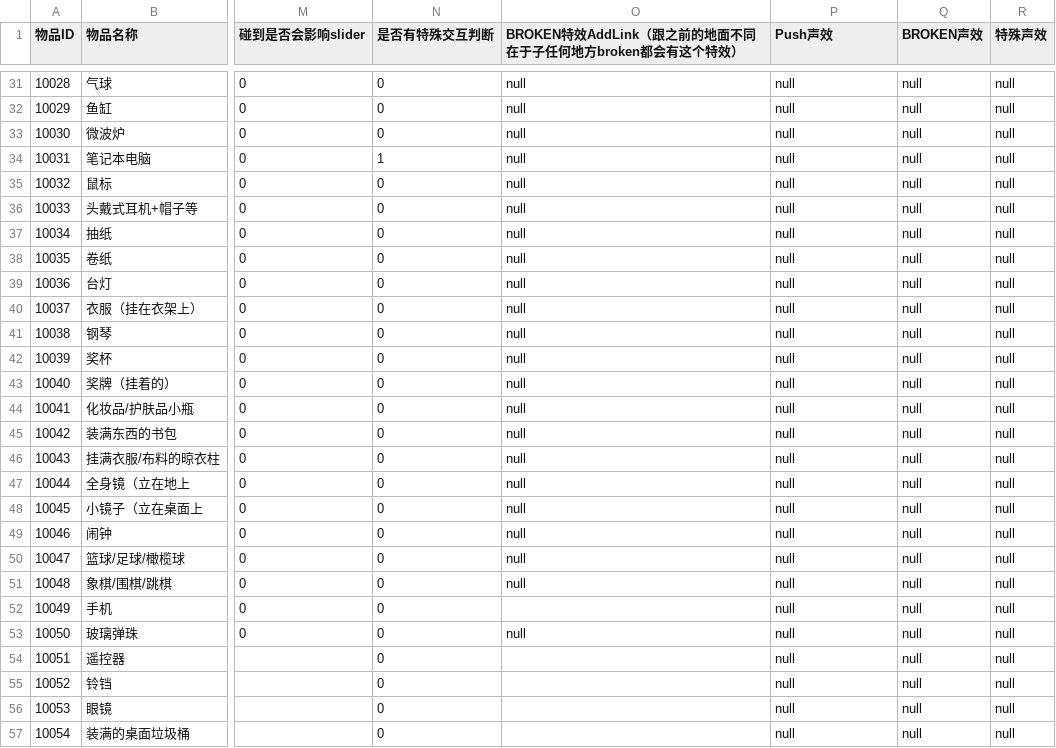
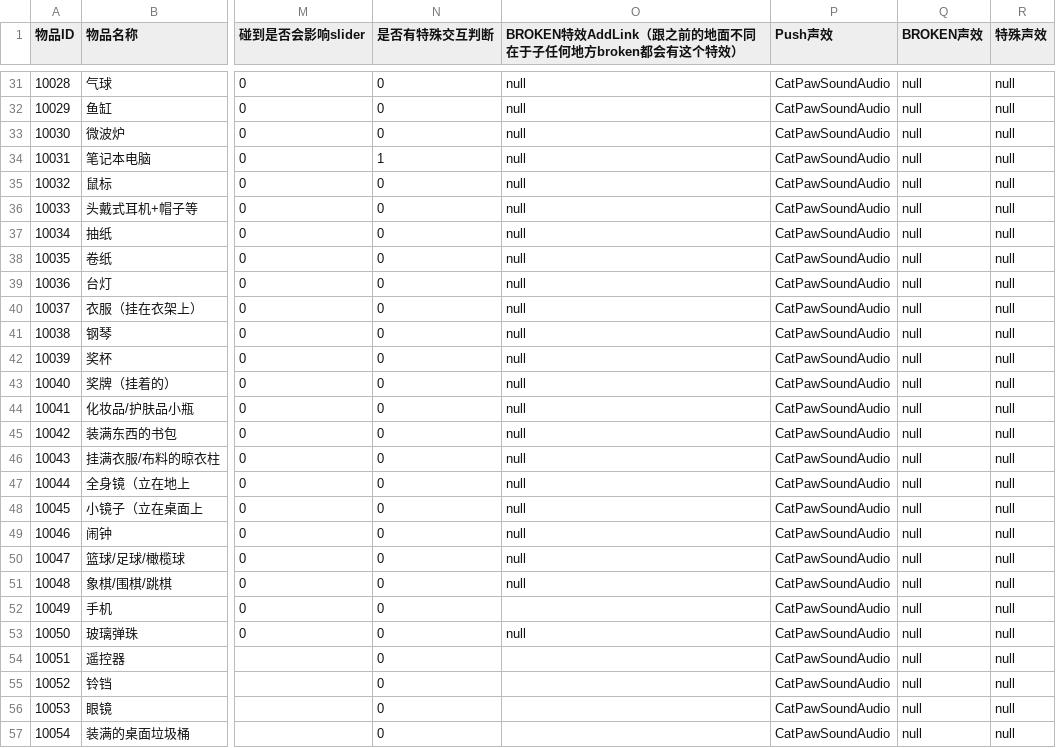
Before and after one commit to hhlovesyy/CatDreamGame, a CSV file: Assets/Designer/Designer_Tool/CSV2CS/Document/CatgameCommonItem.csv, drawn as a sheet; only a part is shown, gaps mark what is left out; the diff covers the shown part only; the diff names each change by its address in the sheet, - before the commit and + after, or states it on an @@ line.

```diff
--- a/Assets/Designer/Designer_Tool/CSV2CS/Document/CatgameCommonItem.csv
+++ b/Assets/Designer/Designer_Tool/CSV2CS/Document/CatgameCommonItem.csv
-P31:P57 (Push声效): null
+P31:P57 (Push声效): CatPawSoundAudio
```
Also changed, not shown: 47 edited cells elsewhere in this file, Assets/Designer/DesignerTableCommon/AudioCSVFile.csv, 11 other files.
